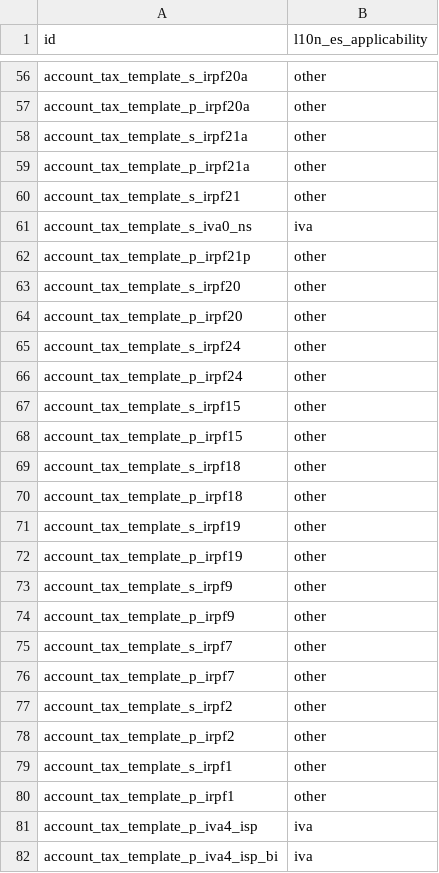
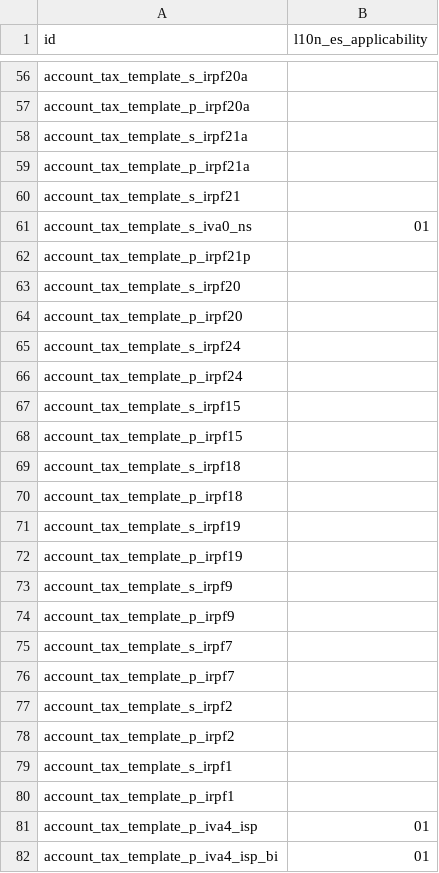
Before and after one commit to evazquezrod/odoo, a CSV file: addons/l10n_es_edi_verifactu/data/template/account.tax-es_common.csv, drawn as a sheet; only a part is shown, gaps mark what is left out; the diff covers the shown part only.

```diff
--- a/addons/l10n_es_edi_verifactu/data/template/account.tax-es_common.csv
+++ b/addons/l10n_es_edi_verifactu/data/template/account.tax-es_common.csv
@@ -56,27 +56,27 @@
-"account_tax_template_s_irpf20a","other"
-"account_tax_template_p_irpf20a","other"
-"account_tax_template_s_irpf21a","other"
-"account_tax_template_p_irpf21a","other"
-"account_tax_template_s_irpf21","other"
-"account_tax_template_s_iva0_ns","iva"
-"account_tax_template_p_irpf21p","other"
-"account_tax_template_s_irpf20","other"
-"account_tax_template_p_irpf20","other"
-"account_tax_template_s_irpf24","other"
-"account_tax_template_p_irpf24","other"
-"account_tax_template_s_irpf15","other"
-"account_tax_template_p_irpf15","other"
-"account_tax_template_s_irpf18","other"
-"account_tax_template_p_irpf18","other"
-"account_tax_template_s_irpf19","other"
-"account_tax_template_p_irpf19","other"
-"account_tax_template_s_irpf9","other"
-"account_tax_template_p_irpf9","other"
-"account_tax_template_s_irpf7","other"
-"account_tax_template_p_irpf7","other"
-"account_tax_template_s_irpf2","other"
-"account_tax_template_p_irpf2","other"
-"account_tax_template_s_irpf1","other"
-"account_tax_template_p_irpf1","other"
-"account_tax_template_p_iva4_isp","iva"
-"account_tax_template_p_iva4_isp_bi","iva"
+"account_tax_template_s_irpf20a",""
+"account_tax_template_p_irpf20a",""
+"account_tax_template_s_irpf21a",""
+"account_tax_template_p_irpf21a",""
+"account_tax_template_s_irpf21",""
+"account_tax_template_s_iva0_ns","01"
+"account_tax_template_p_irpf21p",""
+"account_tax_template_s_irpf20",""
+"account_tax_template_p_irpf20",""
+"account_tax_template_s_irpf24",""
+"account_tax_template_p_irpf24",""
+"account_tax_template_s_irpf15",""
+"account_tax_template_p_irpf15",""
+"account_tax_template_s_irpf18",""
+"account_tax_template_p_irpf18",""
+"account_tax_template_s_irpf19",""
+"account_tax_template_p_irpf19",""
+"account_tax_template_s_irpf9",""
+"account_tax_template_p_irpf9",""
+"account_tax_template_s_irpf7",""
+"account_tax_template_p_irpf7",""
+"account_tax_template_s_irpf2",""
+"account_tax_template_p_irpf2",""
+"account_tax_template_s_irpf1",""
+"account_tax_template_p_irpf1",""
+"account_tax_template_p_iva4_isp","01"
+"account_tax_template_p_iva4_isp_bi","01"
```
Also changed, not shown: 62 edited cells elsewhere in this file, 9 other files.
